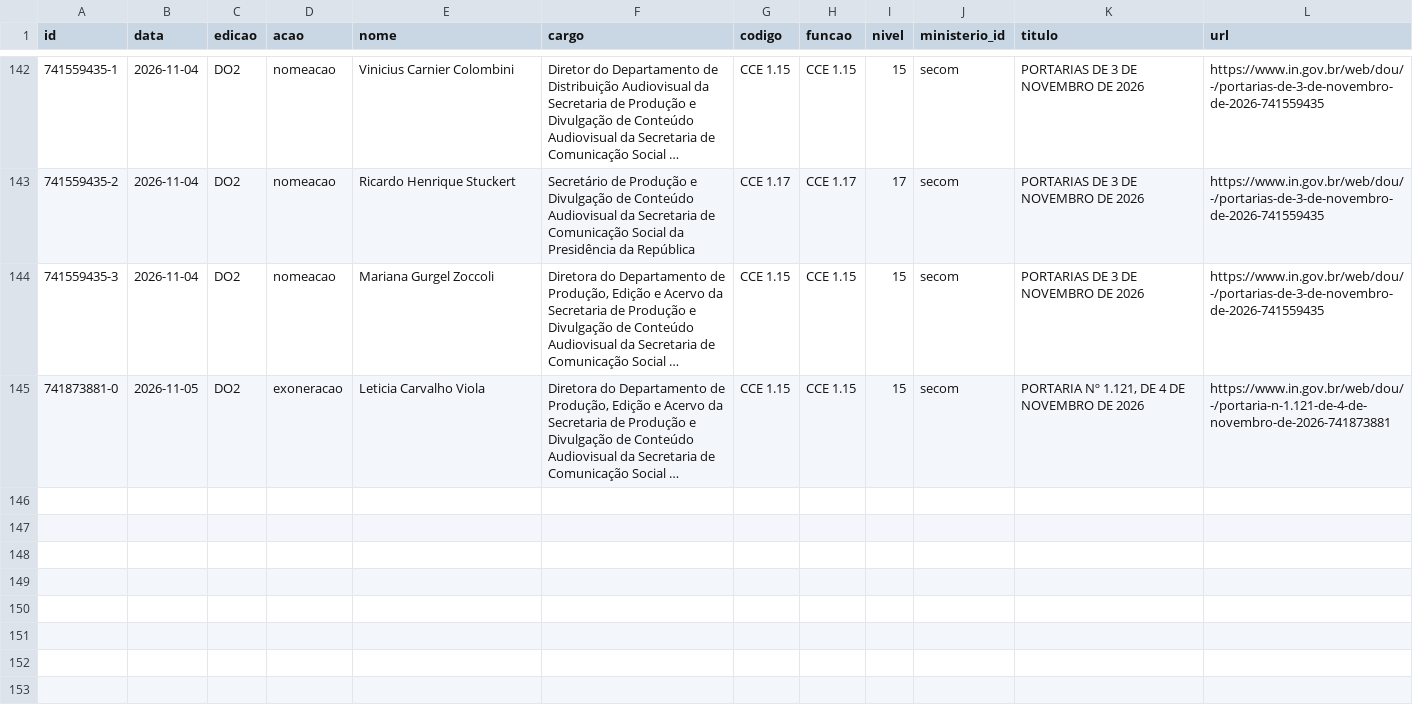
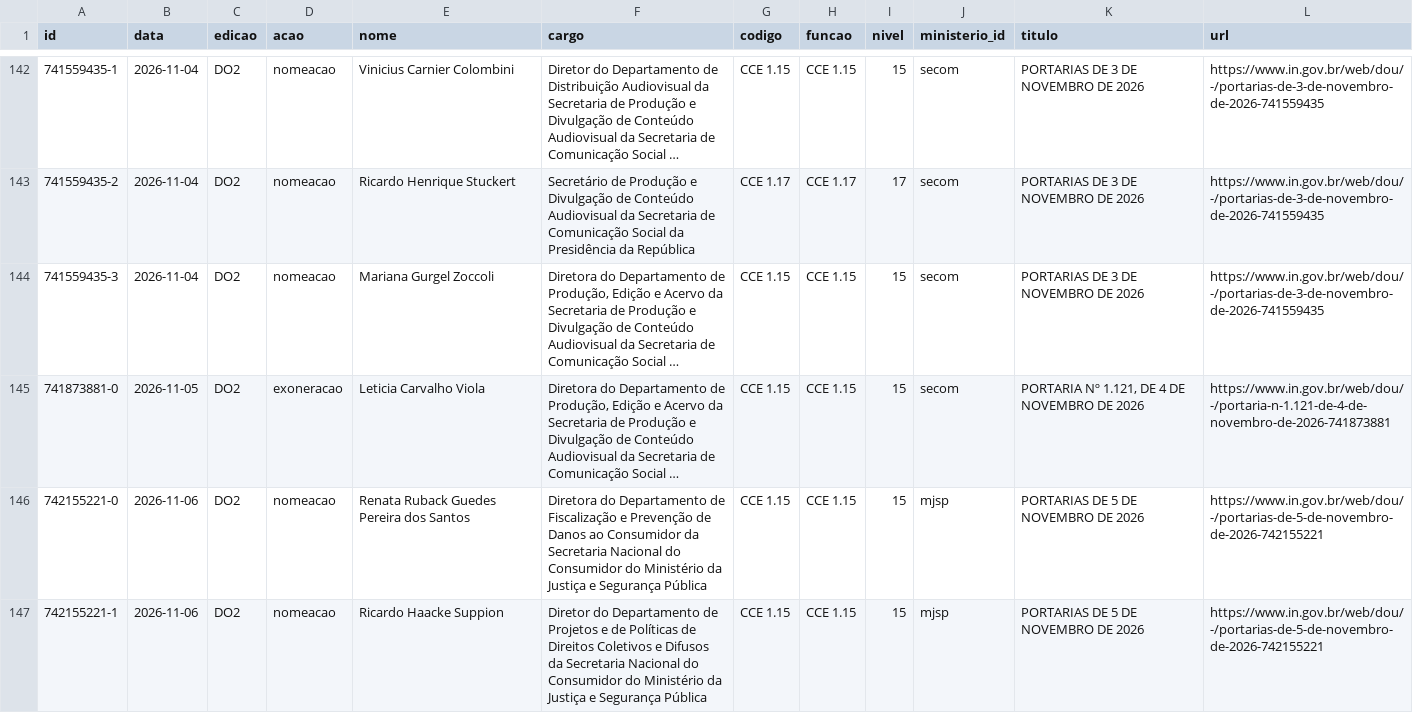
Before and after one commit to dpdanilo/painel-ministerios, a CSV file: data/normalizado/dou_ato.csv, drawn as a sheet; only a part is shown, gaps mark what is left out; long unchanged cells end in …; the diff names each change by its address in the sheet, - before the commit and + after, or states it on an @@ line.

```diff
--- a/data/normalizado/dou_ato.csv
+++ b/data/normalizado/dou_ato.csv
+row 146: 742155221-0 | 2026-11-06 | DO2 | nomeacao | Renata Ruback Guedes Pereira dos Santos | Diretora do Departamento de Fiscalização e Prevenção de Danos ao Consumidor da Secretaria Nacional do Consumidor do Ministério da Justiça e Segurança Pública | CCE 1.15 | CCE 1.15 | 15 | mjsp | PORTARIAS DE 5 DE NOVEMBRO DE 2026 | https://www.in.gov.br/web/dou/-/portarias-de-5-de-novembro-de-2026-742155221
+row 147: 742155221-1 | 2026-11-06 | DO2 | nomeacao | Ricardo Haacke Suppion | Diretor do Departamento de Projetos e de Políticas de Direitos Coletivos e Difusos da Secretaria Nacional do Consumidor do Ministério da Justiça e Segurança Pública | CCE 1.15 | CCE 1.15 | 15 | mjsp | PORTARIAS DE 5 DE NOVEMBRO DE 2026 | https://www.in.gov.br/web/dou/-/portarias-de-5-de-novembro-de-2026-742155221
```
Also changed, not shown: data/normalizado/fonte_metadado.csv.
